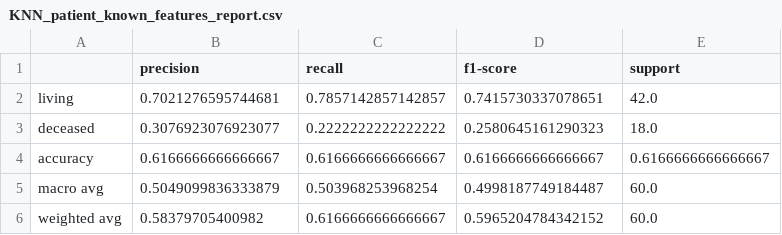
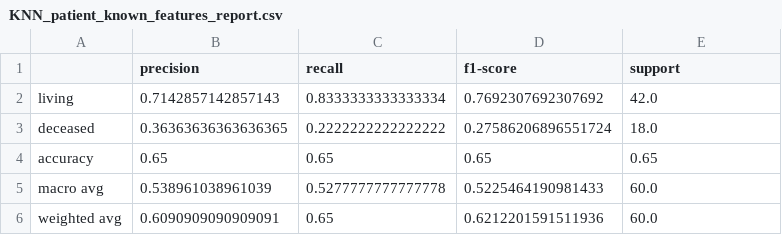
Before and after one commit to alexturkmen/Heart-Failure-Analysis, a CSV file: Data/KNN_patient_known_features_report.csv, drawn as a sheet.

Commit message:
Updated classification_report outputs and the summary_classification_report file, which shows all report data for visualization.

```diff
--- a/Data/KNN_patient_known_features_report.csv
+++ b/Data/KNN_patient_known_features_report.csv
@@ -1,6 +1,6 @@
 ,precision,recall,f1-score,support
-living,0.7021276595744681,0.7857142857142857,0.7415730337078651,42.0
-deceased,0.3076923076923077,0.2222222222222222,0.2580645161290323,18.0
-accuracy,0.6166666666666667,0.6166666666666667,0.6166666666666667,0.6166666666666667
-macro avg,0.5049099836333879,0.503968253968254,0.4998187749184487,60.0
-weighted avg,0.58379705400982,0.6166666666666667,0.5965204784342152,60.0
+living,0.7142857142857143,0.8333333333333334,0.7692307692307692,42.0
+deceased,0.36363636363636365,0.2222222222222222,0.27586206896551724,18.0
+accuracy,0.65,0.65,0.65,0.65
+macro avg,0.538961038961039,0.5277777777777778,0.5225464190981433,60.0
+weighted avg,0.6090909090909091,0.65,0.6212201591511936,60.0
```
Also changed, not shown: Data/KNN_all_features_report.csv, 5 other files.
